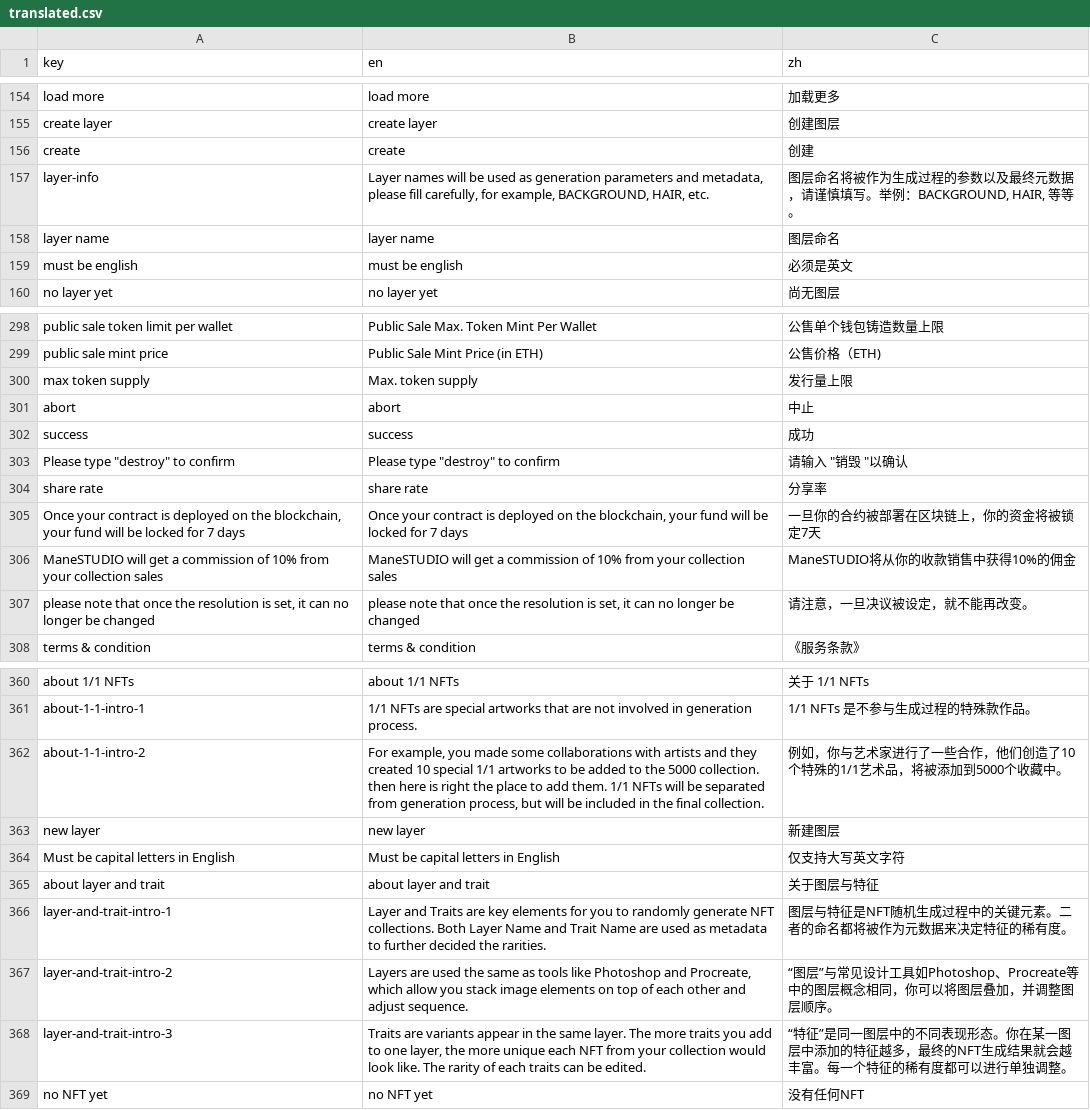
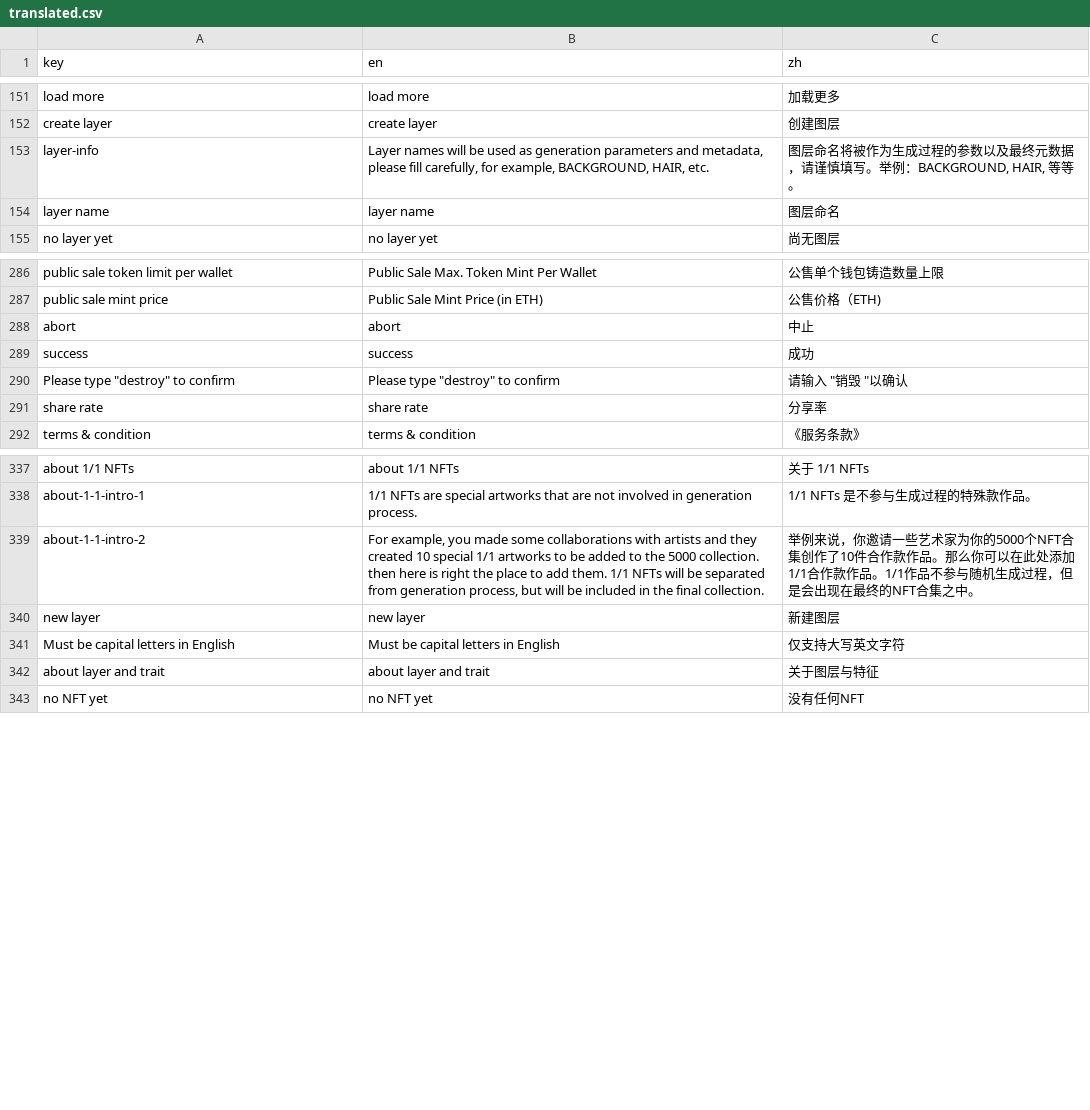
Before and after one commit to maneslab/manestudio.xyz, a CSV file: tools/translation/translated.csv, drawn as a sheet; only a part is shown, gaps mark what is left out; the diff covers the shown part only.

```diff
--- a/tools/translation/translated.csv
+++ b/tools/translation/translated.csv
@@ -155,6 +152,4 @@ load more,load more,加载更多
 create layer,create layer,创建图层
-create,create,创建
 layer-info,"Layer names will be used as generation parameters and metadata, please fill carefully, for example, BACKGROUND, HAIR, etc.","图层命名将被作为生成过程的参数以及最终元数据，请谨慎填写。举例：BACKGROUND, HAIR, 等等。"
 layer name,layer name,图层命名
-must be english,must be english,必须是英文
 no layer yet,no layer yet,尚无图层
@@ -299,3 +287,2 @@ public sale token limit per wallet,Public Sale Max. Token Mint Per Wallet ,公
 public sale mint price,Public Sale Mint Price (in ETH),公售价格（ETH)
-max token supply,Max. token supply,发行量上限
 abort,abort,中止
@@ -304,5 +291,2 @@ success,success,成功
 share rate,share rate,分享率
-"Once your contract is deployed on the blockchain, your fund will be locked for 7 days","Once your contract is deployed on the blockchain, your fund will be locked for 7 days",一旦你的合约被部署在区块链上，你的资金将被锁定7天
-ManeSTUDIO will get a commission of 10%  from your collection sales,ManeSTUDIO will get a commission of 10%  from your collection sales,ManeSTUDIO将从你的收款销售中获得10%的佣金
-"please note that once the resolution is set, it can no longer be changed","please note that once the resolution is set, it can no longer be changed",请注意，一旦决议被设定，就不能再改变。
 terms & condition,terms & condition,《服务条款》
@@ -363,3 +338,3 @@ about 1/1 NFTs,about 1/1 NFTs,关于 1/1 NFTs
 about-1-1-intro-1,1/1 NFTs are special artworks that are not involved in generation process.,1/1 NFTs 是不参与生成过程的特殊款作品。
-about-1-1-intro-2,"For example, you made some collaborations with artists and they created 10 special 1/1 artworks to be added to the 5000 collection. then here is right the place to add them. 1/1 NFTs will be separated from generation process, but will be included in the final collection.",例如，你与艺术家进行了一些合作，他们创造了10个特殊的1/1艺术品，将被添加到5000个收藏中。
+about-1-1-intro-2,"For example, you made some collaborations with artists and they created 10 special 1/1 artworks to be added to the 5000 collection. then here is right the place to add them. 1/1 NFTs will be separated from generation process, but will be included in the final collection.",举例来说，你邀请一些艺术家为你的5000个NFT合集创作了10件合作款作品。那么你可以在此处添加1/1合作款作品。1/1作品不参与随机生成过程，但是会出现在最终的NFT合集之中。
 new layer,new layer,新建图层
@@ -367,5 +342,2 @@ Must be capital letters in English,Must be capital letters in English,仅支持
 about layer and trait,about layer and trait,关于图层与特征
-layer-and-trait-intro-1,Layer and Traits are key elements for you to randomly generate NFT collections. Both Layer Name and Trait Name are used as metadata to further decided the rarities.,图层与特征是NFT随机生成过程中的关键元素。二者的命名都将被作为元数据来决定特征的稀有度。
-layer-and-trait-intro-2,"Layers are used the same as tools like Photoshop and Procreate, which allow you stack image elements on top of each other and adjust sequence. ",“图层”与常见设计工具如Photoshop、Procreate等中的图层概念相同，你可以将图层叠加，并调整图层顺序。
-layer-and-trait-intro-3,"Traits are variants appear in the same layer. The more traits you add to one layer, the more unique each NFT from your collection would look like. The rarity of each traits can be edited.",“特征”是同一图层中的不同表现形态。你在某一图层中添加的特征越多，最终的NFT生成结果就会越丰富。每一个特征的稀有度都可以进行单独调整。
 no NFT yet,no NFT yet,没有任何NFT
```
Also changed, not shown: 5 added rows, 20 removed rows and 8 edited cells elsewhere in this file, 19 other files.
